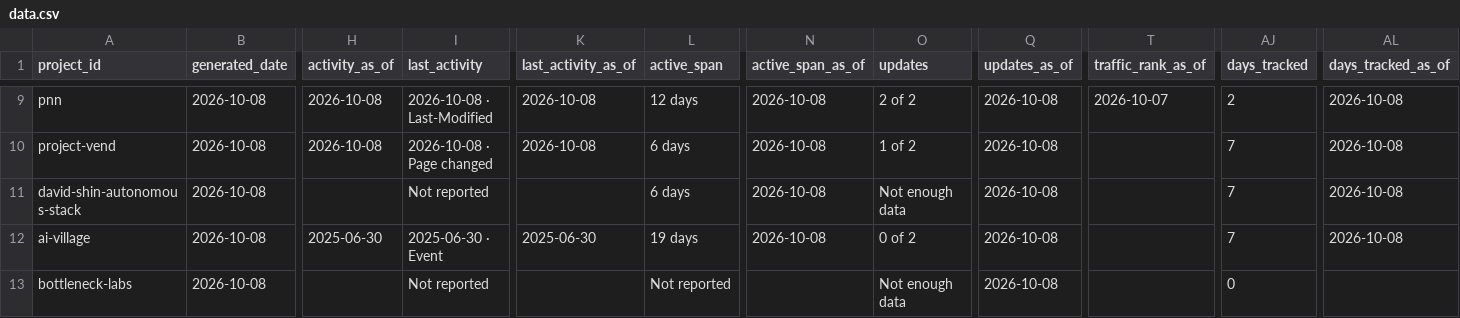
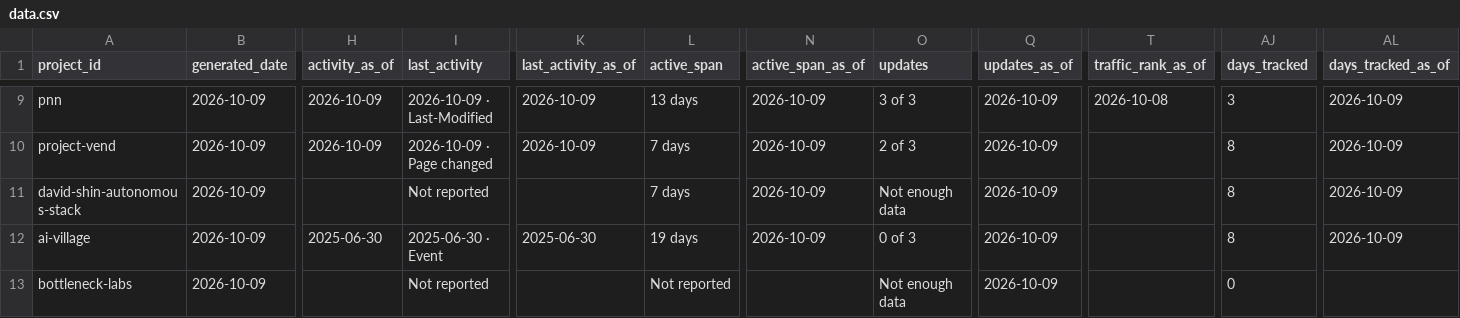
Before and after one commit to LukiWebCo/tracker-site, a CSV file: data.csv, drawn as a sheet; only a part is shown, gaps mark what is left out; the diff covers the shown part only; the diff names each change by its address in the sheet, - before the commit and + after, or states it on an @@ line.

```diff
--- a/data.csv
+++ b/data.csv
-B9:B13 (generated_date): 2026-10-08
+B9:B13 (generated_date): 2026-10-09
-H9:H10 (activity_as_of): 2026-10-08
+H9:H10 (activity_as_of): 2026-10-09
-I9 (last_activity): 2026-10-08 · Last-Modified
+I9 (last_activity): 2026-10-09 · Last-Modified
-K9:K10 (last_activity_as_of): 2026-10-08
+K9:K10 (last_activity_as_of): 2026-10-09
-L9 (active_span): 12 days
+L9 (active_span): 13 days
-N9:N12 (active_span_as_of): 2026-10-08
+N9:N12 (active_span_as_of): 2026-10-09
-O9 (updates): 2 of 2
+O9 (updates): 3 of 3
-Q9:Q13 (updates_as_of): 2026-10-08
+Q9:Q13 (updates_as_of): 2026-10-09
-T9 (traffic_rank_as_of): 2026-10-07
+T9 (traffic_rank_as_of): 2026-10-08
-AJ9 (days_tracked): 2
+AJ9 (days_tracked): 3
-AL9:AL12 (days_tracked_as_of): 2026-10-08
+AL9:AL12 (days_tracked_as_of): 2026-10-09
-I10 (last_activity): 2026-10-08 · Page changed
+I10 (last_activity): 2026-10-09 · Page changed
-L10:L11 (active_span): 6 days
+L10:L11 (active_span): 7 days
-O10 (updates): 1 of 2
+O10 (updates): 2 of 3
-AJ10:AJ12 (days_tracked): 7
+AJ10:AJ12 (days_tracked): 8
-O12 (updates): 0 of 2
+O12 (updates): 0 of 3
```
Also changed, not shown: 82 edited cells elsewhere in this file, 22 other files.
